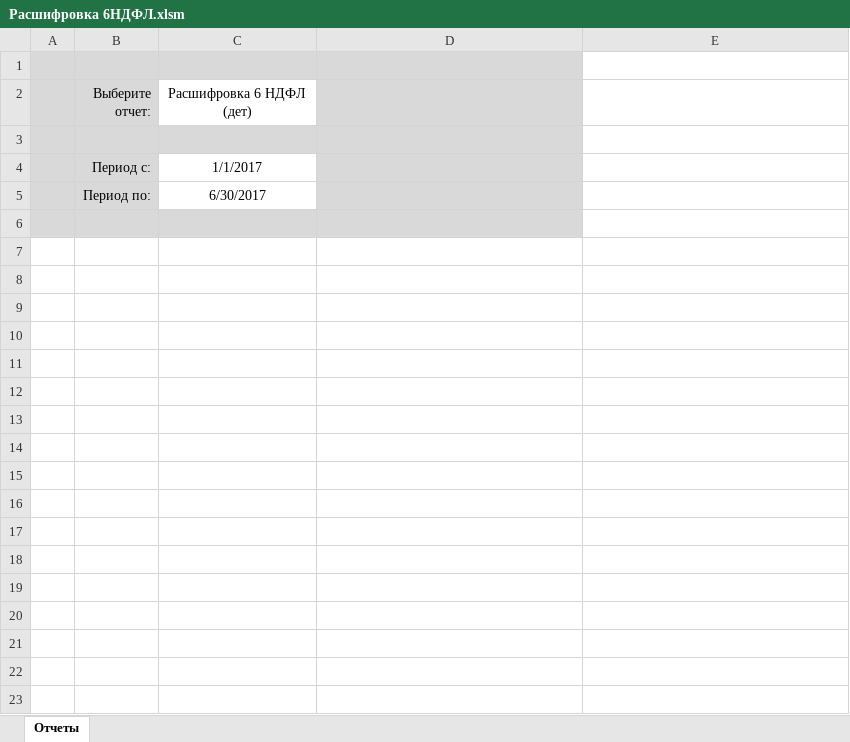
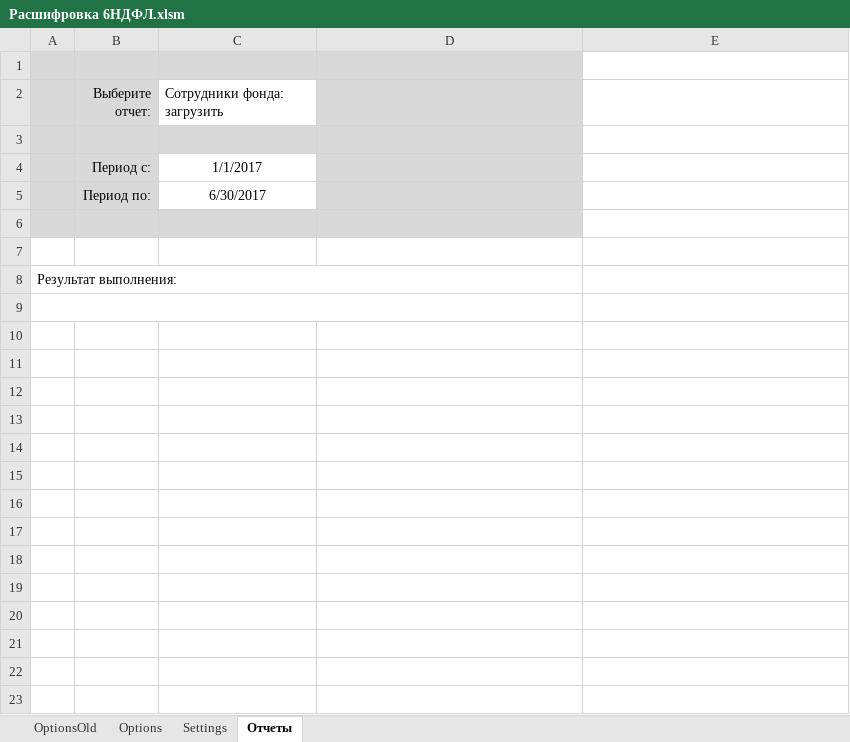
Before and after one commit to ZVlad1980/excel_api, an Excel workbook: xls/Расшифровка 6НДФЛ.xlsm, sheet Отчеты, drawn as a sheet; values as stored, in another font and other column widths than the file's, no borders; charts and pictures not drawn; the diff names each change by its address in the sheet, - before the commit and + after, or states it on an @@ line.

```diff
--- a/xls/Расшифровка 6НДФЛ.xlsm (sheet Отчеты)
+++ b/xls/Расшифровка 6НДФЛ.xlsm (sheet Отчеты)
+sheet tab: OptionsOld
@@ sheet tab unhidden: Options @@
+sheet tab: Settings
-C2: Расшифровка 6 НДФЛ (дет)
+C2: Сотрудники фонда: загрузить
-C2 alignment: center
+C2 alignment: left
-A8: (empty)
+A8: Результат выполнения:
+A8:D8 merged
+A9:D9 merged
```
Also changed, not shown: charts or pictures, xls/Обратная база.xlsm.
